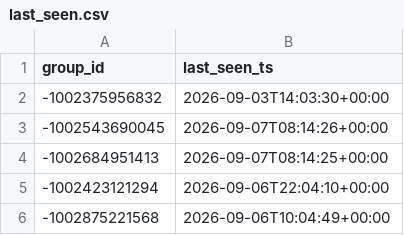
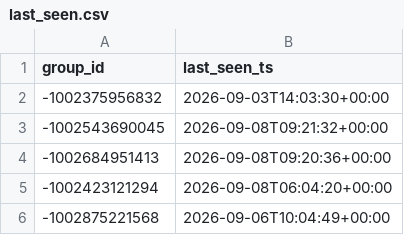
Before and after one commit to idanlasry/JubPulse-ai-scanner, a CSV file: data/last_seen.csv, drawn as a sheet.

```diff
--- a/data/last_seen.csv
+++ b/data/last_seen.csv
@@ -2,5 +2,5 @@ group_id,last_seen_ts
 -1002375956832,2026-09-03T14:03:30+00:00
--1002543690045,2026-09-07T08:14:26+00:00
--1002684951413,2026-09-07T08:14:25+00:00
--1002423121294,2026-09-06T22:04:10+00:00
+-1002543690045,2026-09-08T09:21:32+00:00
+-1002684951413,2026-09-08T09:20:36+00:00
+-1002423121294,2026-09-08T06:04:20+00:00
 -1002875221568,2026-09-06T10:04:49+00:00
```
Also changed, not shown: 1 other file.
